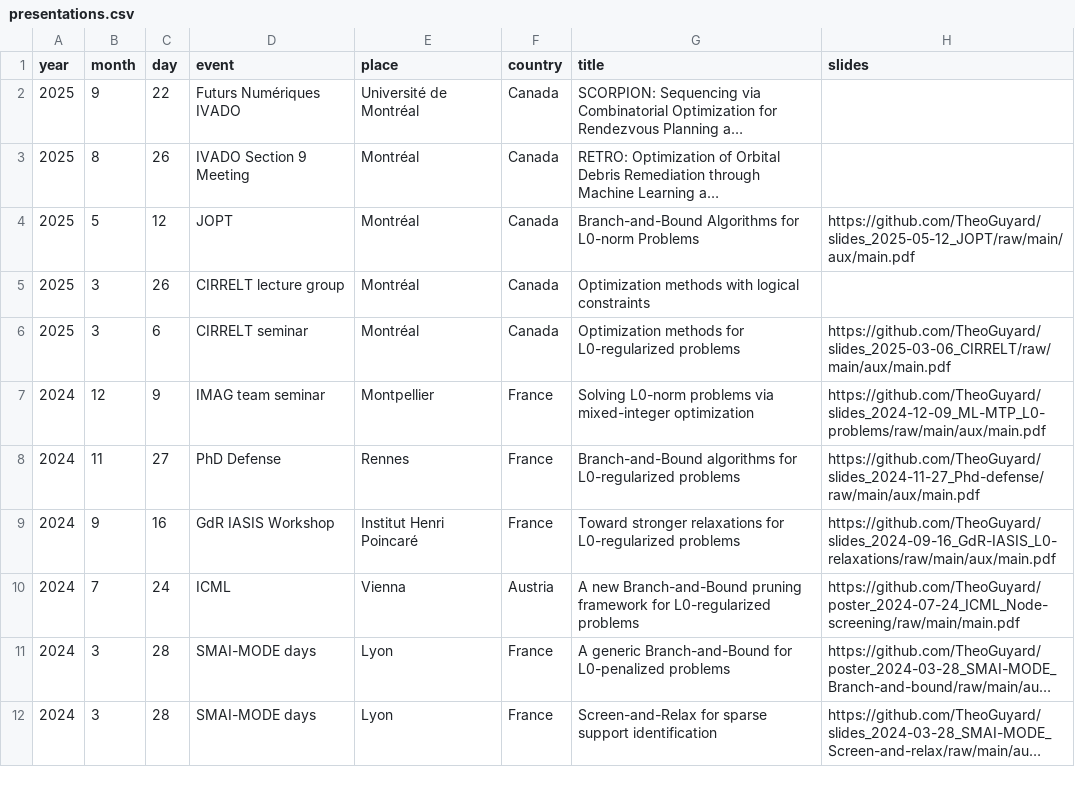
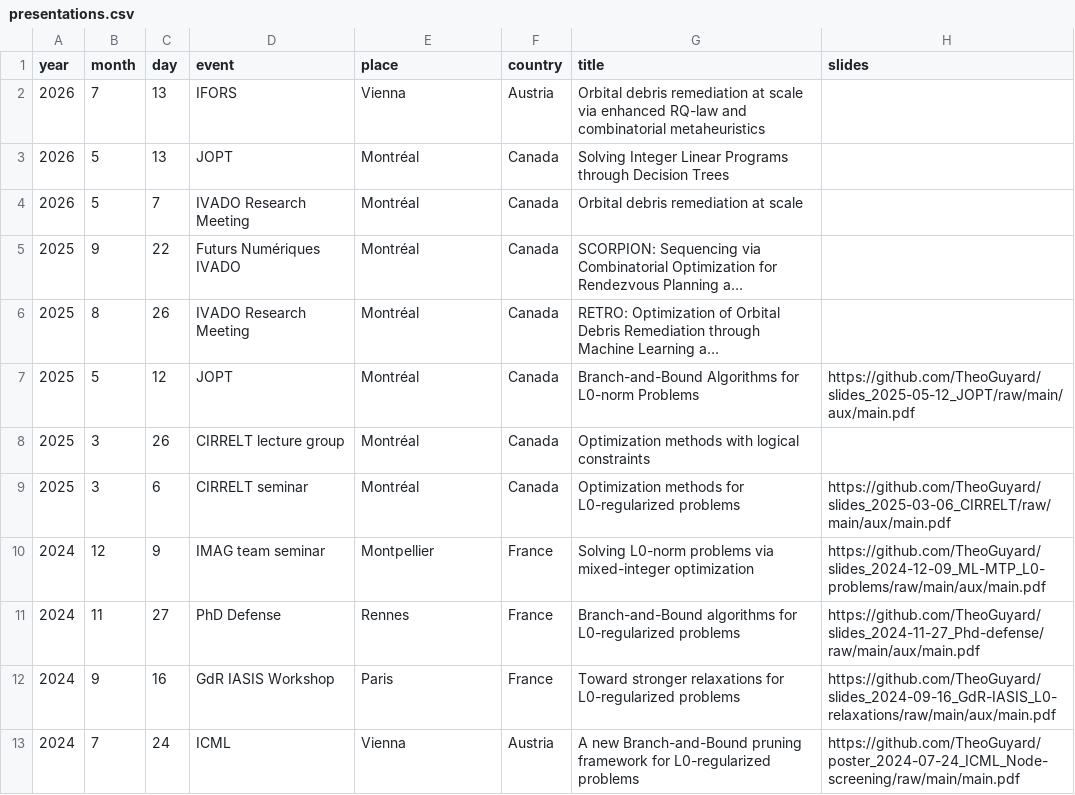
Before and after one commit to TheoGuyard/TheoGuyard.github.io, a CSV file: data/presentations.csv, drawn as a sheet; only a part is shown; the shorter side is filled out with more unchanged rows; long unchanged cells end in …; addresses are those after the commit; the diff names each change by its address in the sheet, - before the commit and + after, or states it on an @@ line.

```diff
--- a/data/presentations.csv
+++ b/data/presentations.csv
+row 2: 2026 | 7 | 13 | IFORS | Vienna | Austria | Orbital debris remediation at scale via enhanced RQ-law and combinatorial metaheuristics
+row 3: 2026 | 5 | 13 | JOPT | Montréal | Canada | Solving Integer Linear Programs through Decision Trees
+row 4: 2026 | 5 | 7 | IVADO Research Meeting | Montréal | Canada | Orbital debris remediation at scale
-E5 (place): Université de Montréal
+E5 (place): Montréal
-D6 (event): IVADO Section 9 Meeting
+D6 (event): IVADO Research Meeting
-E12 (place): Institut Henri Poincaré
+E12 (place): Paris
```
Also changed, not shown: data/duties.csv, data/publications.csv.
